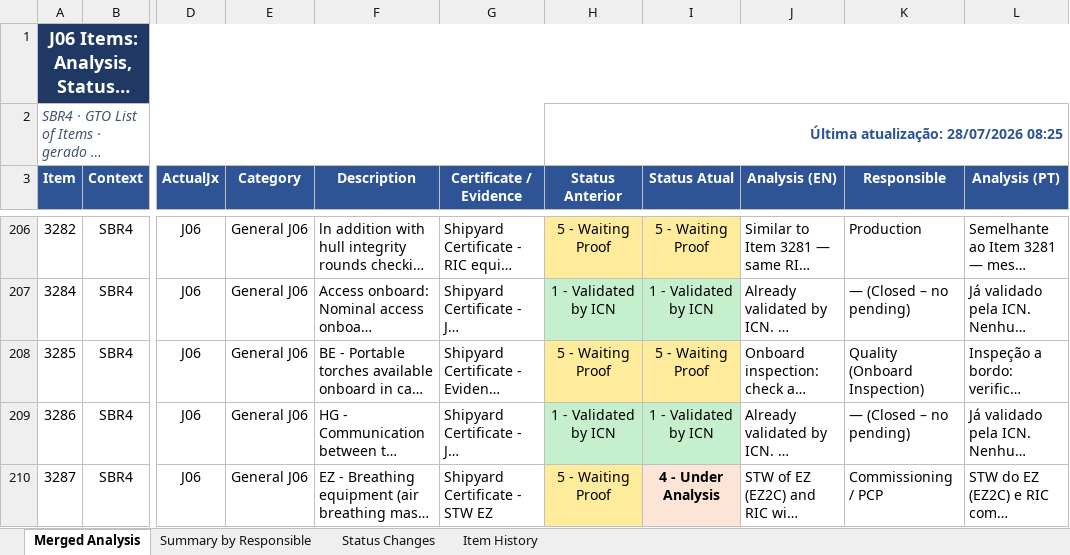
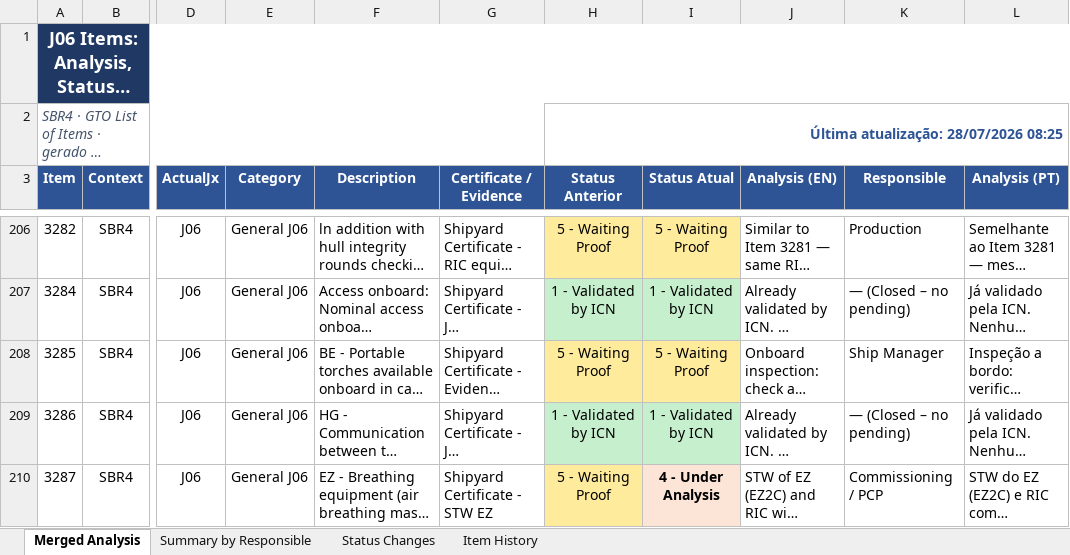
Before and after one commit to BrunoAlmeida87/Milestone, an Excel workbook: J06_Items_Analysis.xlsx, sheet Merged Analysis, drawn as a sheet; only a part is shown, gaps mark what is left out; long unchanged cells end in …; values as stored, in another font and other column widths than the file's, no borders; the diff covers the shown part only; the diff names each change by its address in the sheet, - before the commit and + after, or states it on an @@ line.

```diff
--- a/J06_Items_Analysis.xlsx (sheet Merged Analysis)
+++ b/J06_Items_Analysis.xlsx (sheet Merged Analysis)
-K208 (Responsible): Quality (Onboard Inspection)
+K208 (Responsible): Ship Manager
```
Also changed, not shown: 6 edited cells elsewhere in this sheet, sheet Summary by Responsible, 2 other files.
